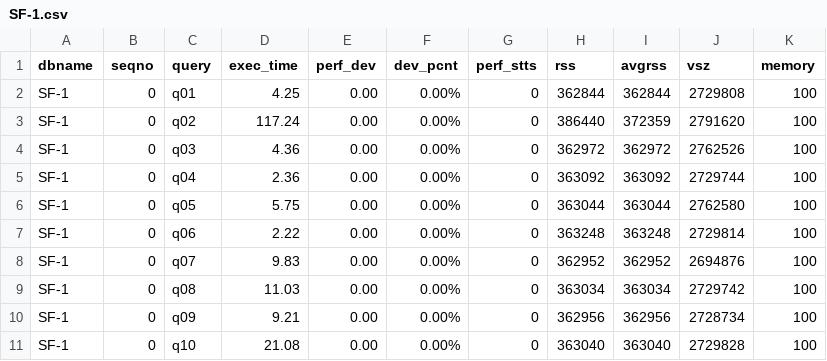
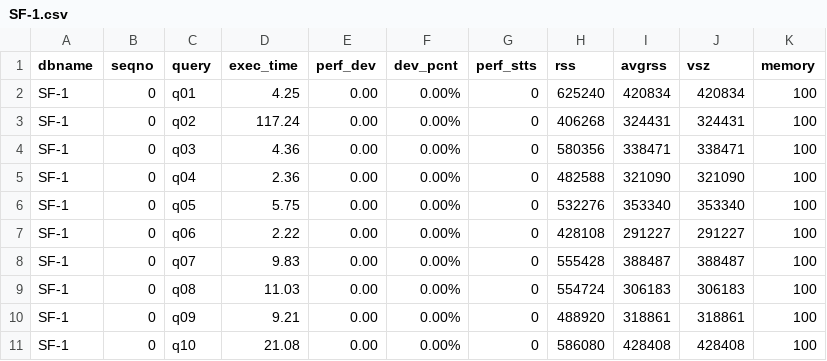
Before and after one commit to SlugLab/tpch, a CSV file: monetdb-tpch/03_run/SF-1.csv, drawn as a sheet; only a part is shown; the diff covers the shown part only.

```diff
--- a/monetdb-tpch/03_run/SF-1.csv
+++ b/monetdb-tpch/03_run/SF-1.csv
@@ -1,11 +1,11 @@
 dbname,seqno,query,exec_time,perf_dev,dev_pcnt,perf_stts,rss,avgrss,vsz,memory
-"SF-1",0,"q01",4.25,0.00,0.00%,0,362844,362844,2729808,100
-"SF-1",0,"q02",117.24,0.00,0.00%,0,386440,372359,2791620,100
-"SF-1",0,"q03",4.36,0.00,0.00%,0,362972,362972,2762526,100
-"SF-1",0,"q04",2.36,0.00,0.00%,0,363092,363092,2729744,100
-"SF-1",0,"q05",5.75,0.00,0.00%,0,363044,363044,2762580,100
-"SF-1",0,"q06",2.22,0.00,0.00%,0,363248,363248,2729814,100
-"SF-1",0,"q07",9.83,0.00,0.00%,0,362952,362952,2694876,100
-"SF-1",0,"q08",11.03,0.00,0.00%,0,363034,363034,2729742,100
-"SF-1",0,"q09",9.21,0.00,0.00%,0,362956,362956,2728734,100
-"SF-1",0,"q10",21.08,0.00,0.00%,0,363040,363040,2729828,100
+"SF-1",0,"q01",4.25,0.00,0.00%,0,625240,420834,420834,100
+"SF-1",0,"q02",117.24,0.00,0.00%,0,406268,324431,324431,100
+"SF-1",0,"q03",4.36,0.00,0.00%,0,580356,338471,338471,100
+"SF-1",0,"q04",2.36,0.00,0.00%,0,482588,321090,321090,100
+"SF-1",0,"q05",5.75,0.00,0.00%,0,532276,353340,353340,100
+"SF-1",0,"q06",2.22,0.00,0.00%,0,428108,291227,291227,100
+"SF-1",0,"q07",9.83,0.00,0.00%,0,555428,388487,388487,100
+"SF-1",0,"q08",11.03,0.00,0.00%,0,554724,306183,306183,100
+"SF-1",0,"q09",9.21,0.00,0.00%,0,488920,318861,318861,100
+"SF-1",0,"q10",21.08,0.00,0.00%,0,586080,428408,428408,100
```
Also changed, not shown: 1 added row and 33 edited cells elsewhere in this file, monetdb-tpch/03_run/SF-10.csv, monetdb-tpch/03_run/SF-100.csv, 3 other files.
